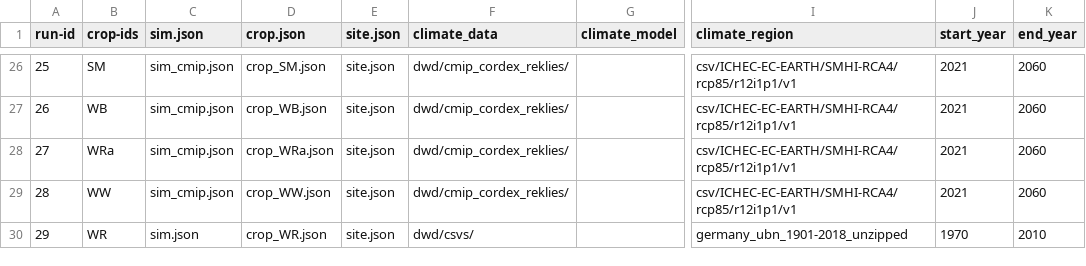
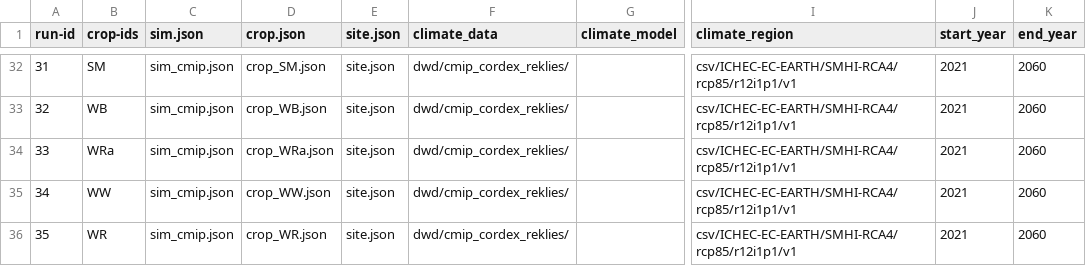
Before and after one commit to zalf-rpm/CC_germany, a CSV file: monica-data/data/projects/monica-germany/sim_setups_climate_change.csv, drawn as a sheet; only a part is shown, gaps mark what is left out; addresses are those after the commit; the diff covers the shown part only; the diff names each change by its address in the sheet, - before the commit and + after, or states it on an @@ line.

```diff
--- a/monica-data/data/projects/monica-germany/sim_setups_climate_change.csv
+++ b/monica-data/data/projects/monica-germany/sim_setups_climate_change.csv
@@ column A (run-id) renumbered from row 7 down @@
-C36 (sim.json): sim.json
+C36 (sim.json): sim_cmip.json
-F36 (climate_data): dwd/csvs/
+F36 (climate_data): dwd/cmip_cordex_reklies/
-I36 (climate_region): germany_ubn_1901-2018_unzipped
+I36 (climate_region): csv/ICHEC-EC-EARTH/SMHI-RCA4/rcp85/r12i1p1/v1
-J36 (start_year): 1970
+J36 (start_year): 2021
-K36 (end_year): 2010
+K36 (end_year): 2060
```
Also changed, not shown: 6 added rows elsewhere in this file, 2 other files.
